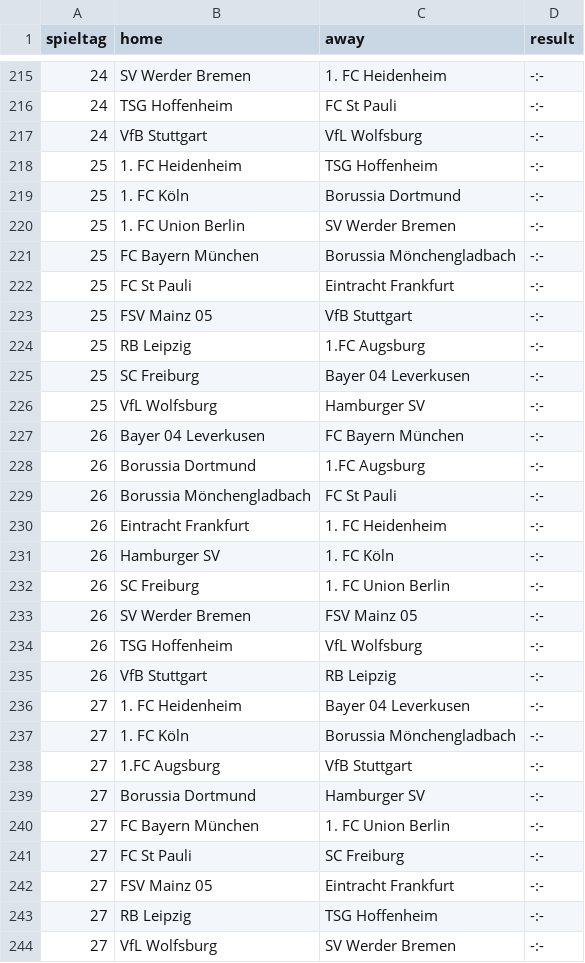
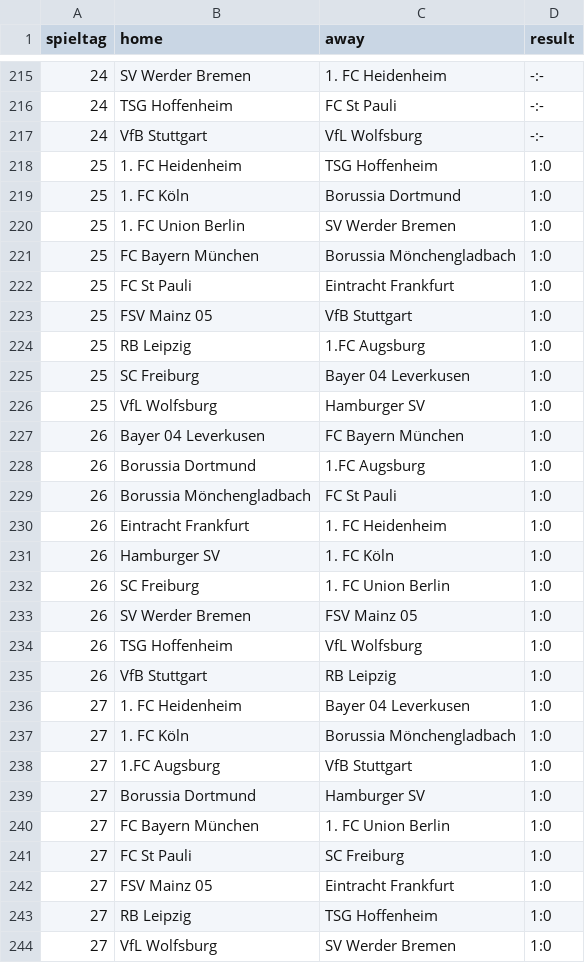
Before and after one commit to schweRene/Bundesligadashboard, a CSV file: bundesliga_2026.csv, drawn as a sheet; only a part is shown, gaps mark what is left out; the diff covers the shown part only.

```diff
--- a/bundesliga_2026.csv
+++ b/bundesliga_2026.csv
@@ -217,28 +217,28 @@
 24,VfB Stuttgart,VfL Wolfsburg,-:-
-25,1. FC Heidenheim,TSG Hoffenheim,-:-
-25,1. FC Köln,Borussia Dortmund,-:-
-25,1. FC Union Berlin,SV Werder Bremen,-:-
-25,FC Bayern München,Borussia Mönchengladbach,-:-
-25,FC St Pauli,Eintracht Frankfurt,-:-
-25,FSV Mainz 05,VfB Stuttgart,-:-
-25,RB Leipzig,1.FC Augsburg,-:-
-25,SC Freiburg,Bayer 04 Leverkusen,-:-
-25,VfL Wolfsburg,Hamburger SV,-:-
-26,Bayer 04 Leverkusen,FC Bayern München,-:-
-26,Borussia Dortmund,1.FC Augsburg,-:-
-26,Borussia Mönchengladbach,FC St Pauli,-:-
-26,Eintracht Frankfurt,1. FC Heidenheim,-:-
-26,Hamburger SV,1. FC Köln,-:-
-26,SC Freiburg,1. FC Union Berlin,-:-
-26,SV Werder Bremen,FSV Mainz 05,-:-
-26,TSG Hoffenheim,VfL Wolfsburg,-:-
-26,VfB Stuttgart,RB Leipzig,-:-
-27,1. FC Heidenheim,Bayer 04 Leverkusen,-:-
-27,1. FC Köln,Borussia Mönchengladbach,-:-
-27,1.FC Augsburg,VfB Stuttgart,-:-
-27,Borussia Dortmund,Hamburger SV,-:-
-27,FC Bayern München,1. FC Union Berlin,-:-
-27,FC St Pauli,SC Freiburg,-:-
-27,FSV Mainz 05,Eintracht Frankfurt,-:-
-27,RB Leipzig,TSG Hoffenheim,-:-
-27,VfL Wolfsburg,SV Werder Bremen,-:-
+25,1. FC Heidenheim,TSG Hoffenheim,1:0
+25,1. FC Köln,Borussia Dortmund,1:0
+25,1. FC Union Berlin,SV Werder Bremen,1:0
+25,FC Bayern München,Borussia Mönchengladbach,1:0
+25,FC St Pauli,Eintracht Frankfurt,1:0
+25,FSV Mainz 05,VfB Stuttgart,1:0
+25,RB Leipzig,1.FC Augsburg,1:0
+25,SC Freiburg,Bayer 04 Leverkusen,1:0
+25,VfL Wolfsburg,Hamburger SV,1:0
+26,Bayer 04 Leverkusen,FC Bayern München,1:0
+26,Borussia Dortmund,1.FC Augsburg,1:0
+26,Borussia Mönchengladbach,FC St Pauli,1:0
+26,Eintracht Frankfurt,1. FC Heidenheim,1:0
+26,Hamburger SV,1. FC Köln,1:0
+26,SC Freiburg,1. FC Union Berlin,1:0
+26,SV Werder Bremen,FSV Mainz 05,1:0
+26,TSG Hoffenheim,VfL Wolfsburg,1:0
+26,VfB Stuttgart,RB Leipzig,1:0
+27,1. FC Heidenheim,Bayer 04 Leverkusen,1:0
+27,1. FC Köln,Borussia Mönchengladbach,1:0
+27,1.FC Augsburg,VfB Stuttgart,1:0
+27,Borussia Dortmund,Hamburger SV,1:0
+27,FC Bayern München,1. FC Union Berlin,1:0
+27,FC St Pauli,SC Freiburg,1:0
+27,FSV Mainz 05,Eintracht Frankfurt,1:0
+27,RB Leipzig,TSG Hoffenheim,1:0
+27,VfL Wolfsburg,SV Werder Bremen,1:0
```
Also changed, not shown: 54 edited cells elsewhere in this file, 2 other files.
